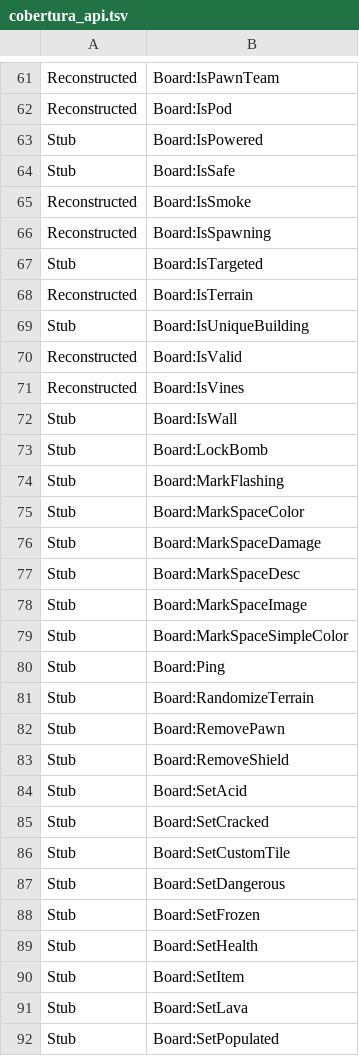
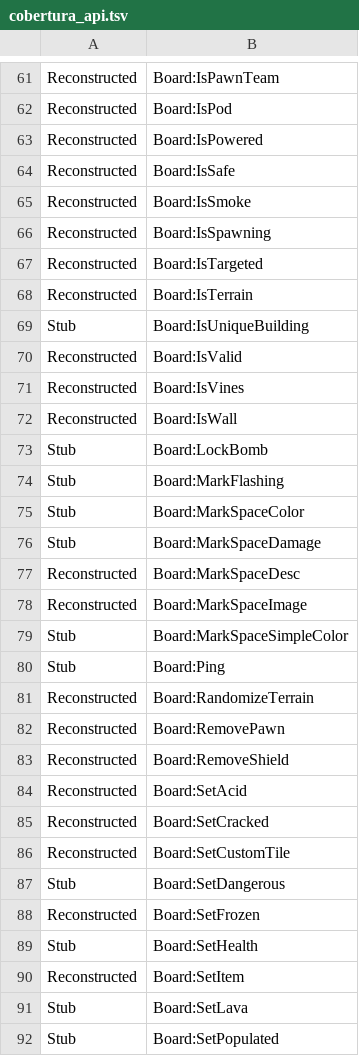
Before and after one commit to altiereslima/Into, a TSV file: re/evidencias/cobertura_api.tsv, drawn as a sheet; only a part is shown, gaps mark what is left out; the diff covers the shown part only.

```diff
--- a/re/evidencias/cobertura_api.tsv
+++ b/re/evidencias/cobertura_api.tsv
@@ -62,7 +62,7 @@ Reconstructed	Board:IsPawnTeam
 Reconstructed	Board:IsPod
-Stub	Board:IsPowered
-Stub	Board:IsSafe
+Reconstructed	Board:IsPowered
+Reconstructed	Board:IsSafe
 Reconstructed	Board:IsSmoke
 Reconstructed	Board:IsSpawning
-Stub	Board:IsTargeted
+Reconstructed	Board:IsTargeted
 Reconstructed	Board:IsTerrain
@@ -71,3 +71,3 @@ Reconstructed	Board:IsValid
 Reconstructed	Board:IsVines
-Stub	Board:IsWall
+Reconstructed	Board:IsWall
 Stub	Board:LockBomb
@@ -76,16 +76,16 @@ Stub	Board:MarkSpaceColor
 Stub	Board:MarkSpaceDamage
-Stub	Board:MarkSpaceDesc
-Stub	Board:MarkSpaceImage
+Reconstructed	Board:MarkSpaceDesc
+Reconstructed	Board:MarkSpaceImage
 Stub	Board:MarkSpaceSimpleColor
 Stub	Board:Ping
-Stub	Board:RandomizeTerrain
-Stub	Board:RemovePawn
-Stub	Board:RemoveShield
-Stub	Board:SetAcid
-Stub	Board:SetCracked
-Stub	Board:SetCustomTile
+Reconstructed	Board:RandomizeTerrain
+Reconstructed	Board:RemovePawn
+Reconstructed	Board:RemoveShield
+Reconstructed	Board:SetAcid
+Reconstructed	Board:SetCracked
+Reconstructed	Board:SetCustomTile
 Stub	Board:SetDangerous
-Stub	Board:SetFrozen
+Reconstructed	Board:SetFrozen
 Stub	Board:SetHealth
-Stub	Board:SetItem
+Reconstructed	Board:SetItem
 Stub	Board:SetLava
```
Also changed, not shown: 41 edited cells elsewhere in this file.
